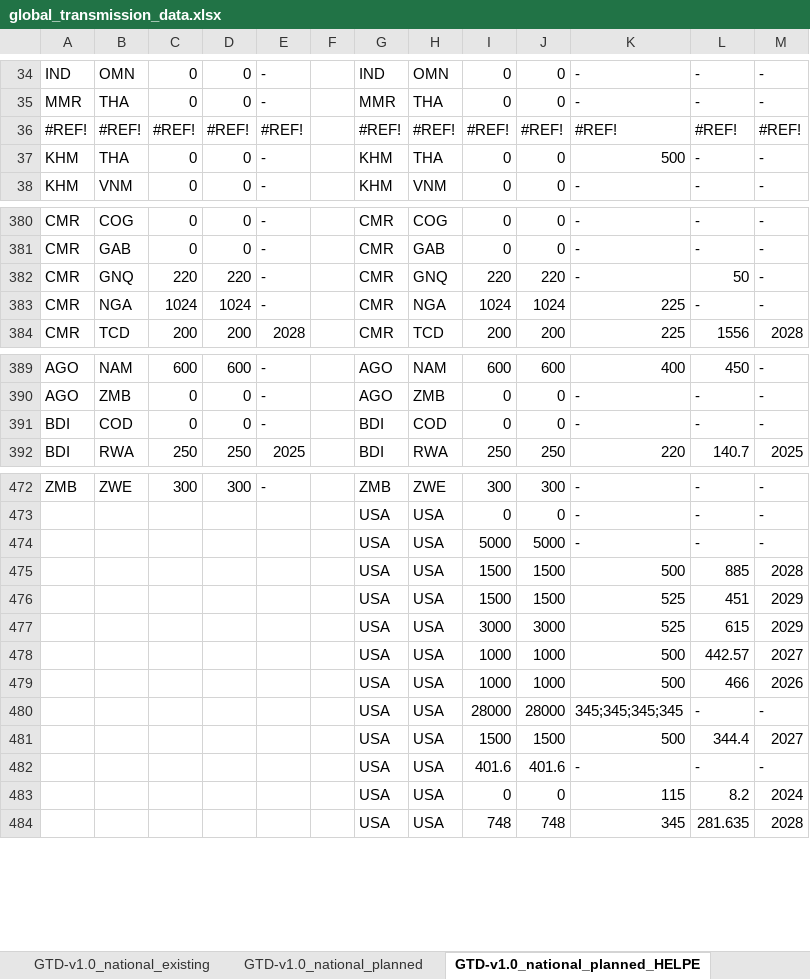
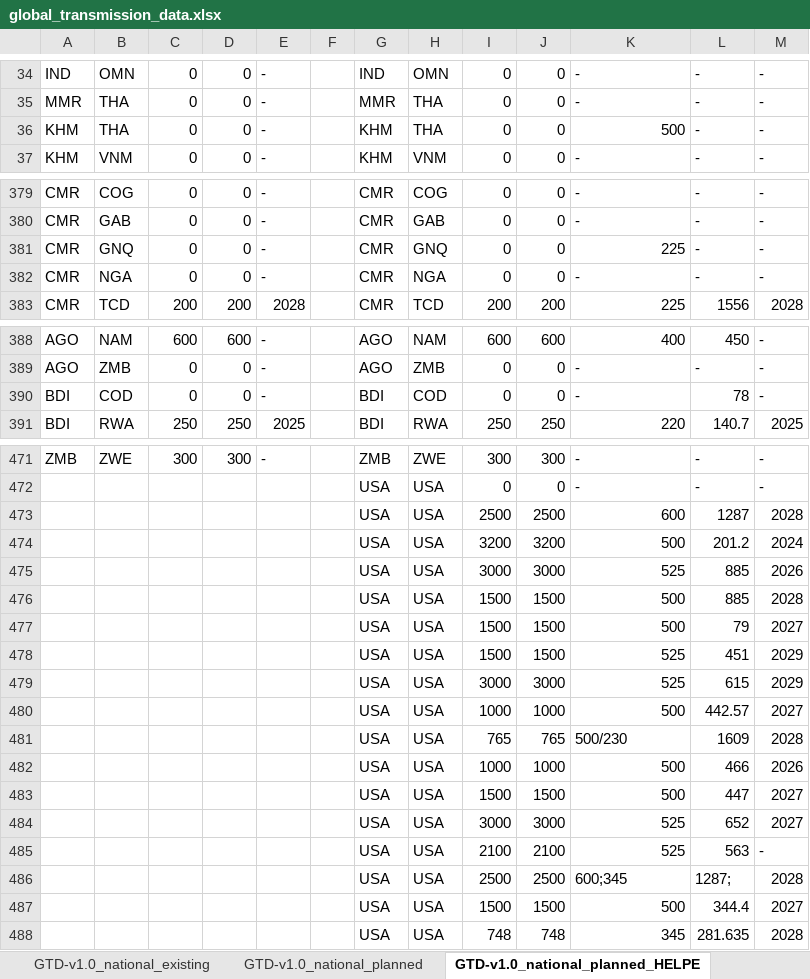
Before and after one commit to Electricity-Transmission-Database/electricity-transmission-database, an Excel workbook: data/global_transmission_data.xlsx, sheet GTD-v1.0_national_planned_HELPE, drawn as a sheet; only a part is shown, gaps mark what is left out; values as stored, in another font and other column widths than the file's, no borders; charts and pictures not drawn; removed rows and columns are numbered as before the commit, all else as after; the diff covers the shown part only; the diff names each change by its address in the sheet, - before the commit and + after, or states it on an @@ line.

```diff
--- a/data/global_transmission_data.xlsx (sheet GTD-v1.0_national_planned_HELPE)
+++ b/data/global_transmission_data.xlsx (sheet GTD-v1.0_national_planned_HELPE)
-row 36: #REF! | #REF! | #REF! | #REF! | #REF! |  | #REF! | #REF! | #REF! | #REF! | #REF! | #REF! | #REF!
-C381: 220
+C381: 0
-D381: 220
+D381: 0
-I381: 220
+I381: 0
-J381: 220
+J381: 0
-K381: -
+K381: 225
-L381: 50
+L381: -
-C382: 1024
+C382: 0
-D382: 1024
+D382: 0
-I382: 1024
+I382: 0
-J382: 1024
+J382: 0
-K382: 225
+K382: -
-L390: -
+L390: 78
-row 474:  |  |  |  |  |  | USA | USA | 5000 | 5000 | - | - | -
+row 473:  |  |  |  |  |  | USA | USA | 2500 | 2500 | 600 | 1287 | 2028
+row 474:  |  |  |  |  |  | USA | USA | 3200 | 3200 | 500 | 201.2 | 2024
+row 475:  |  |  |  |  |  | USA | USA | 3000 | 3000 | 525 | 885 | 2026
+row 477:  |  |  |  |  |  | USA | USA | 1500 | 1500 | 500 | 79 | 2027
+row 481:  |  |  |  |  |  | USA | USA | 765 | 765 | 500/230 | 1609 | 2028
-row 480:  |  |  |  |  |  | USA | USA | 28000 | 28000 | 345;345;345;345 | - | -
+row 483:  |  |  |  |  |  | USA | USA | 1500 | 1500 | 500 | 447 | 2027
+row 484:  |  |  |  |  |  | USA | USA | 3000 | 3000 | 525 | 652 | 2027
+row 485:  |  |  |  |  |  | USA | USA | 2100 | 2100 | 525 | 563 | -
+row 486:  |  |  |  |  |  | USA | USA | 2500 | 2500 | 600;345 | 1287; | 2028
-row 482:  |  |  |  |  |  | USA | USA | 401.6 | 401.6 | - | - | -
-row 483:  |  |  |  |  |  | USA | USA | 0 | 0 | 115 | 8.2 | 2024
```
Also changed, not shown: 1 edited cell elsewhere in this sheet, sheet Input - Capacities, sheet GTD-v1.0_regional_planned, sheet Model Data - Capacities, sheet Input - Config, sheet GTD-v1.0_regional_existing, sheet GTD-v1.0_national_planned, 2 more sheets, formulas that keep their value, 1 other file.
